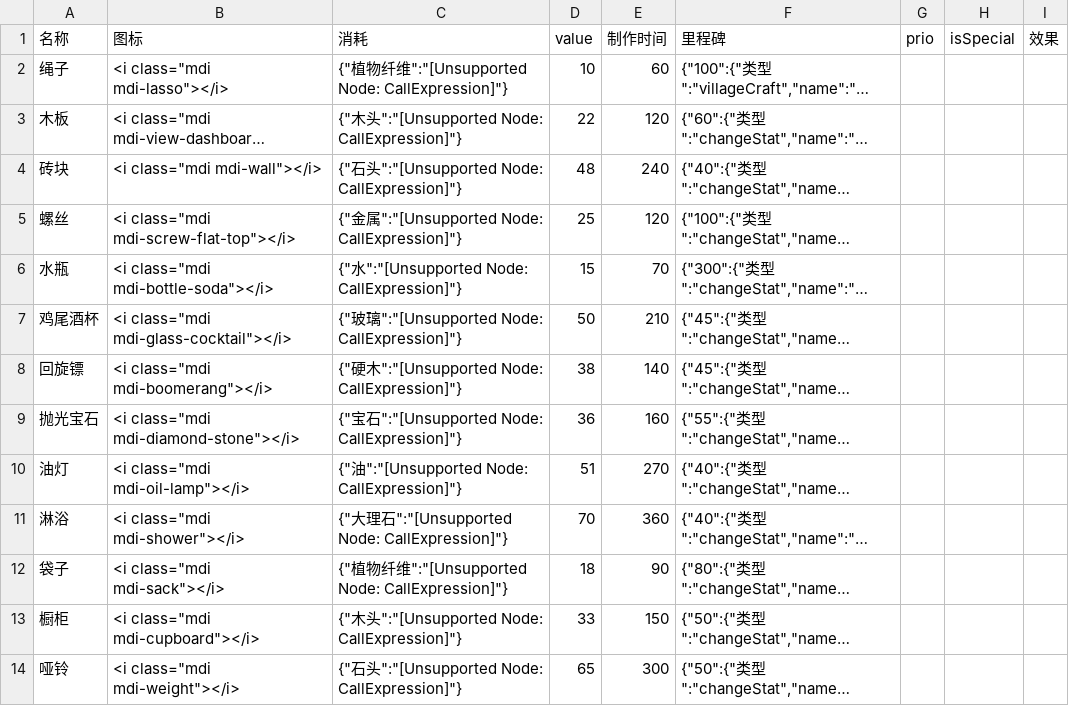
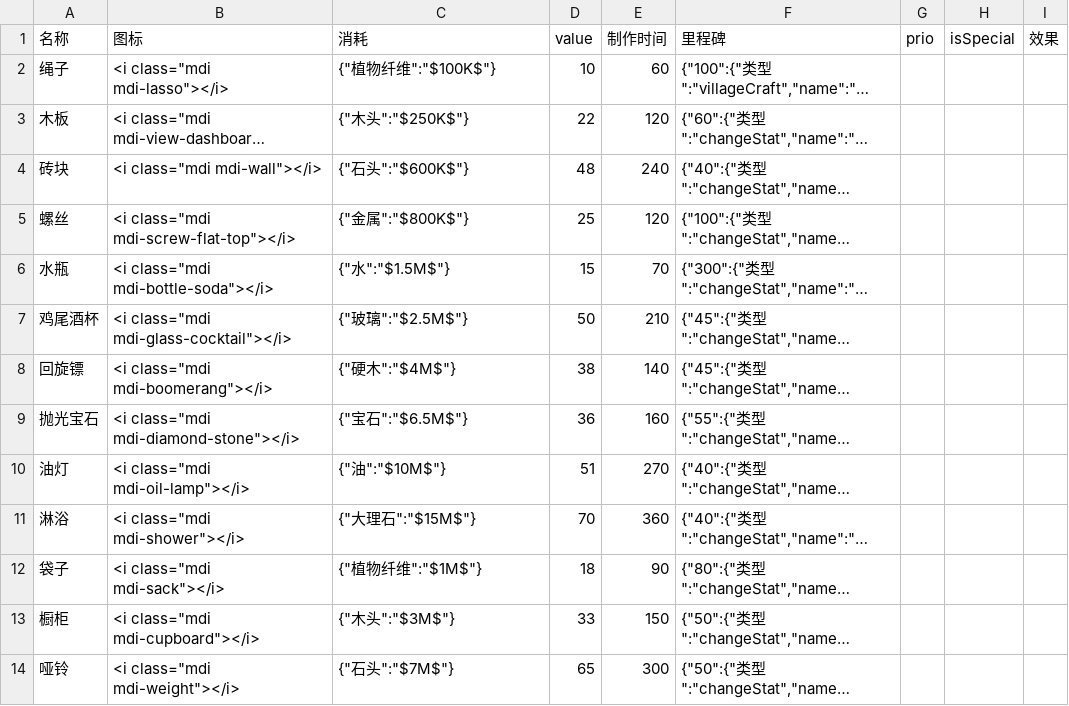
Before and after one commit to starysnow/GoobooWiki, a CSV file: data/csv/modules/village/craftingRecipe.csv, drawn as a sheet; only a part is shown; long unchanged cells end in …; the diff covers the shown part only; the diff names each change by its address in the sheet, - before the commit and + after, or states it on an @@ line.

```diff
--- a/data/csv/modules/village/craftingRecipe.csv
+++ b/data/csv/modules/village/craftingRecipe.csv
-C2 (消耗): {"植物纤维":"[Unsupported Node: CallExpression]"}
+C2 (消耗): {"植物纤维":"$100K$"}
-C3 (消耗): {"木头":"[Unsupported Node: CallExpression]"}
+C3 (消耗): {"木头":"$250K$"}
-C4 (消耗): {"石头":"[Unsupported Node: CallExpression]"}
+C4 (消耗): {"石头":"$600K$"}
-C5 (消耗): {"金属":"[Unsupported Node: CallExpression]"}
+C5 (消耗): {"金属":"$800K$"}
-C6 (消耗): {"水":"[Unsupported Node: CallExpression]"}
+C6 (消耗): {"水":"$1.5M$"}
-C7 (消耗): {"玻璃":"[Unsupported Node: CallExpression]"}
+C7 (消耗): {"玻璃":"$2.5M$"}
-C8 (消耗): {"硬木":"[Unsupported Node: CallExpression]"}
+C8 (消耗): {"硬木":"$4M$"}
-C9 (消耗): {"宝石":"[Unsupported Node: CallExpression]"}
+C9 (消耗): {"宝石":"$6.5M$"}
-C10 (消耗): {"油":"[Unsupported Node: CallExpression]"}
+C10 (消耗): {"油":"$10M$"}
-C11 (消耗): {"大理石":"[Unsupported Node: CallExpression]"}
+C11 (消耗): {"大理石":"$15M$"}
-C12 (消耗): {"植物纤维":"[Unsupported Node: CallExpression]"}
+C12 (消耗): {"植物纤维":"$1M$"}
-C13 (消耗): {"木头":"[Unsupported Node: CallExpression]"}
+C13 (消耗): {"木头":"$3M$"}
-C14 (消耗): {"石头":"[Unsupported Node: CallExpression]"}
+C14 (消耗): {"石头":"$7M$"}
```
Also changed, not shown: 11 edited cells elsewhere in this file, data/csv/modules/achievement.csv, data/csv/modules/gallery/achievement.csv, 31 other files.
